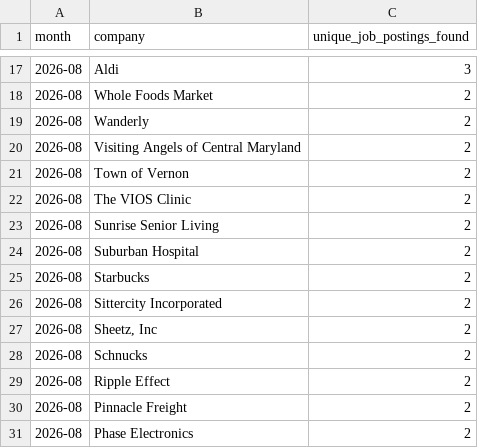
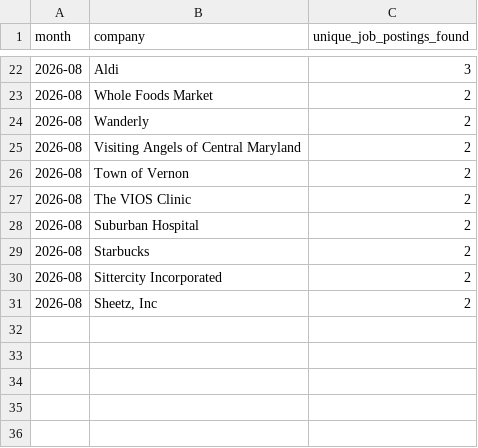
Before and after one commit to themeganerddddddd/MoCo-Hiring-Monitor, a CSV file: outputs/top_companies_2026-08.csv, drawn as a sheet; only a part is shown, gaps mark what is left out; the diff covers the shown part only.

```diff
--- a/outputs/top_companies_2026-08.csv
+++ b/outputs/top_companies_2026-08.csv
@@ -22,3 +27,2 @@ month,company,unique_job_postings_found
 2026-08,The VIOS Clinic,2
-2026-08,Sunrise Senior Living,2
 2026-08,Suburban Hospital,2
@@ -27,5 +31 @@ month,company,unique_job_postings_found
 2026-08,"Sheetz, Inc",2
-2026-08,Schnucks,2
-2026-08,Ripple Effect,2
-2026-08,Pinnacle Freight,2
-2026-08,Phase Electronics,2
```
Also changed, not shown: 7 added rows, 2 removed rows and 5 edited cells elsewhere in this file, 11 other files.
